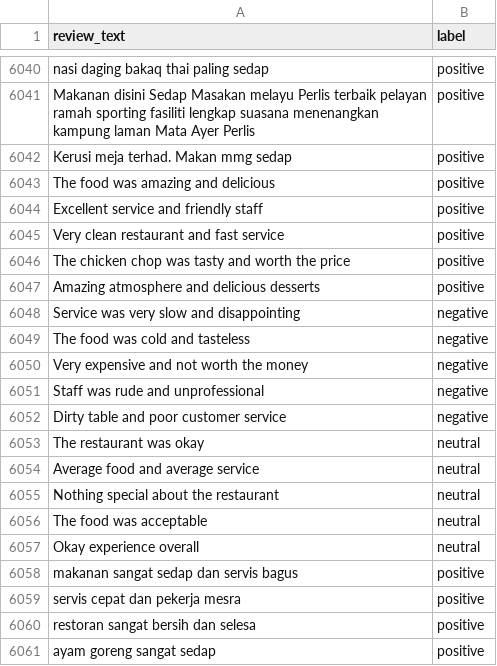
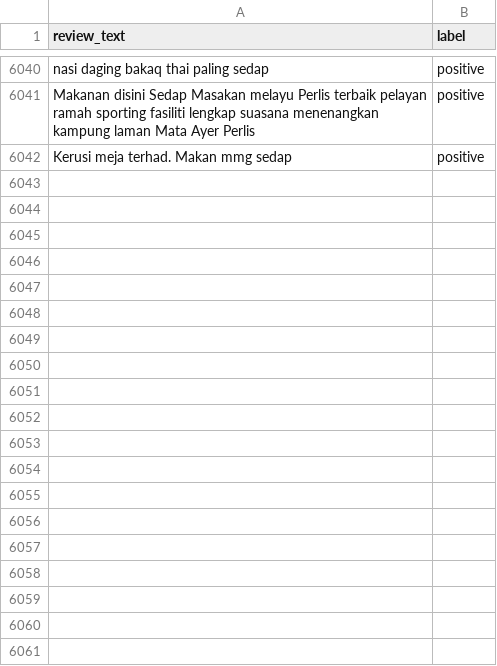
Before and after one commit to mahadizahir/Intelligent-Restaurant-Review, a CSV file: cleaned_reviews.csv, drawn as a sheet; only a part is shown, gaps mark what is left out; the diff covers the shown part only; the diff names each change by its address in the sheet, - before the commit and + after, or states it on an @@ line.

```diff
--- a/cleaned_reviews.csv
+++ b/cleaned_reviews.csv
-row 6043: The food was amazing and delicious | positive
-row 6044: Excellent service and friendly staff | positive
-row 6045: Very clean restaurant and fast service | positive
-row 6046: The chicken chop was tasty and worth the price | positive
-row 6047: Amazing atmosphere and delicious desserts | positive
-row 6048: Service was very slow and disappointing | negative
-row 6049: The food was cold and tasteless | negative
-row 6050: Very expensive and not worth the money | negative
-row 6051: Staff was rude and unprofessional | negative
-row 6052: Dirty table and poor customer service | negative
-row 6053: The restaurant was okay | neutral
-row 6054: Average food and average service | neutral
-row 6055: Nothing special about the restaurant | neutral
-row 6056: The food was acceptable | neutral
-row 6057: Okay experience overall | neutral
-row 6058: makanan sangat sedap dan servis bagus | positive
-row 6059: servis cepat dan pekerja mesra | positive
-row 6060: restoran sangat bersih dan selesa | positive
-row 6061: ayam goreng sangat sedap | positive
```
Also changed, not shown: 21 removed rows elsewhere in this file, 4 other files.
